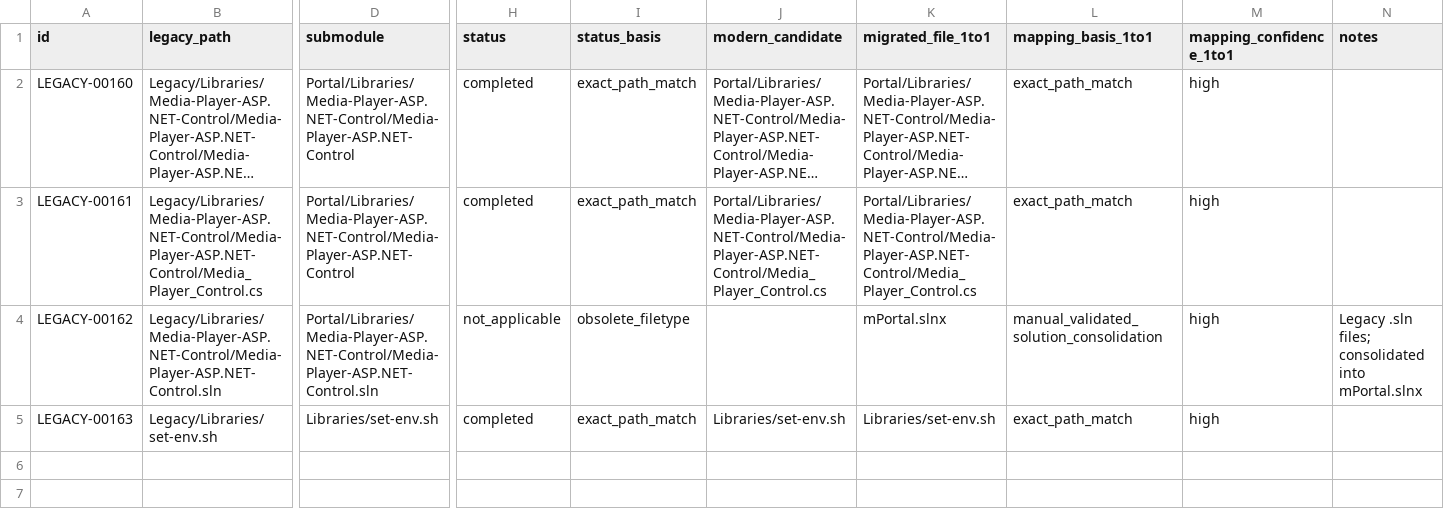
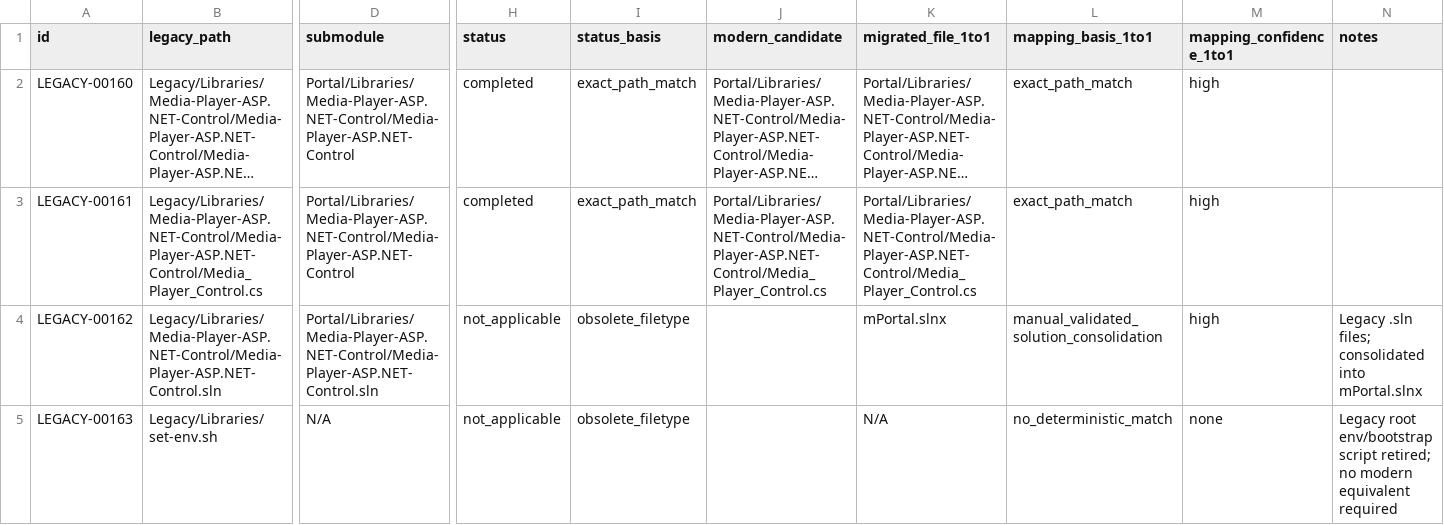
Before and after one commit to dsalunga/mPortal, a CSV file: docs/plans/legacy-migration-v1/inventory/legacy-source-tracking-libraries.csv, drawn as a sheet; only a part is shown, gaps mark what is left out; long unchanged cells end in …; the diff names each change by its address in the sheet, - before the commit and + after, or states it on an @@ line.

Commit message:
chore: retire root Libraries artifacts

```diff
--- a/docs/plans/legacy-migration-v1/inventory/legacy-source-tracking-libraries.csv
+++ b/docs/plans/legacy-migration-v1/inventory/legacy-source-tracking-libraries.csv
-D5 (submodule): Libraries/set-env.sh
+D5 (submodule): N/A
-H5 (status): completed
+H5 (status): not_applicable
-I5 (status_basis): exact_path_match
+I5 (status_basis): obsolete_filetype
-J5 (modern_candidate): Libraries/set-env.sh
+J5 (modern_candidate): (empty)
-K5 (migrated_file_1to1): Libraries/set-env.sh
+K5 (migrated_file_1to1): N/A
-L5 (mapping_basis_1to1): exact_path_match
+L5 (mapping_basis_1to1): no_deterministic_match
-M5 (mapping_confidence_1to1): high
+M5 (mapping_confidence_1to1): none
-N5 (notes): (empty)
+N5 (notes): Legacy root env/bootstrap script retired; no modern equivalent required
```
Also changed, not shown: 5 other files.
